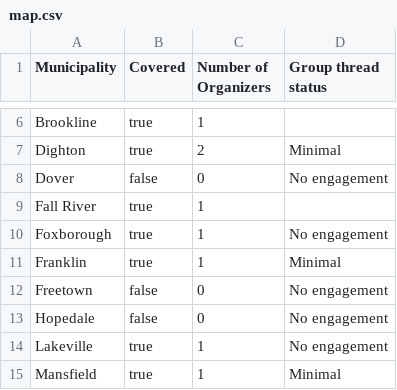
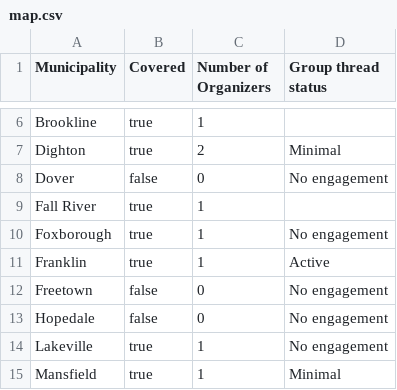
Before and after one commit to roccoflint/field-organizer-coverage-municipality, a CSV file: map.csv, drawn as a sheet; only a part is shown, gaps mark what is left out.

Commit message:
update data

```diff
--- a/map.csv
+++ b/map.csv
@@ -10,3 +10,3 @@ Fall River,true,1,
 Foxborough,true,1,No engagement
-Franklin,true,1,Minimal
+Franklin,true,1,Active
 Freetown,false,0,No engagement
```
